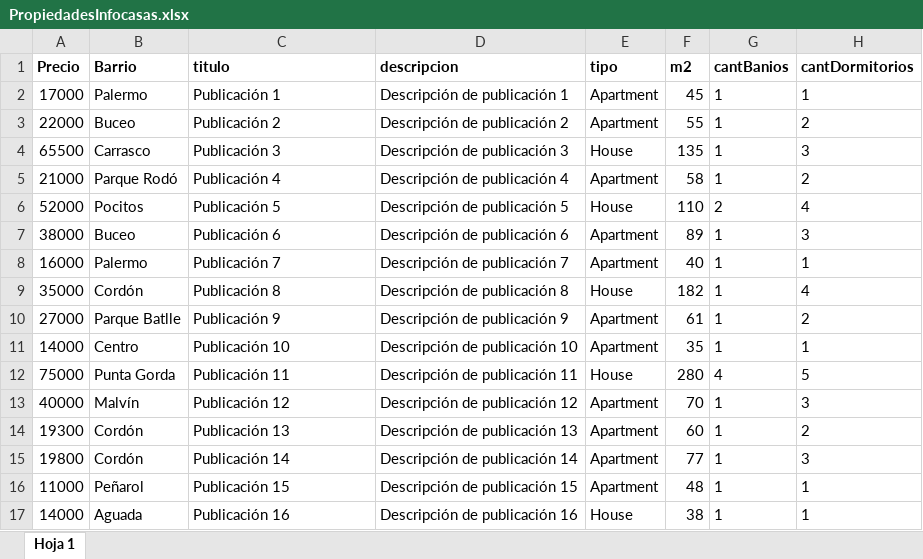
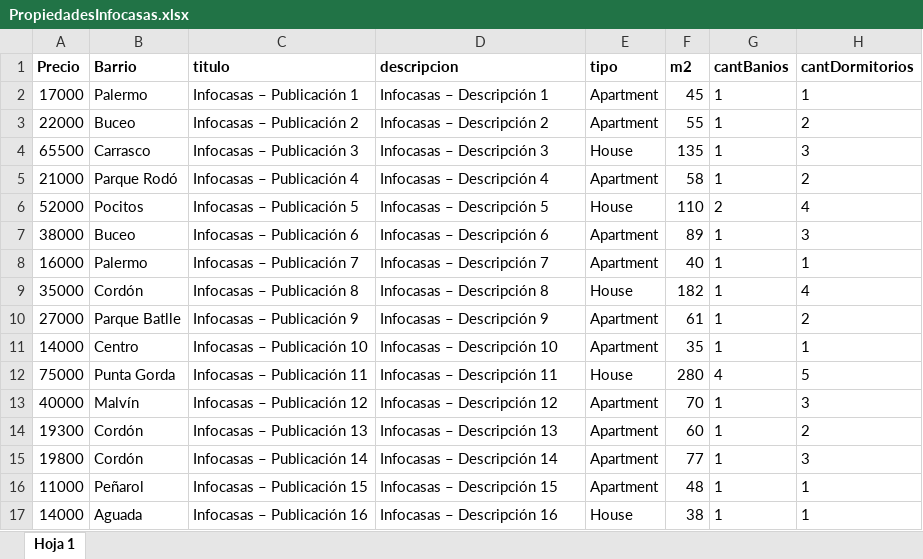
Before and after one commit to alecasco/idatos-grupo-02, an Excel workbook: PropiedadesInfocasas.xlsx, sheet Hoja 1, drawn as a sheet; only a part is shown; values as stored, in another font and other column widths than the file's, no borders; the diff covers the shown part only; the diff names each change by its address in the sheet, - before the commit and + after, or states it on an @@ line.

```diff
--- a/PropiedadesInfocasas.xlsx (sheet Hoja 1)
+++ b/PropiedadesInfocasas.xlsx (sheet Hoja 1)
-C2 (titulo): Publicación 1
+C2 (titulo): Infocasas – Publicación 1
-D2 (descripcion): Descripción de publicación 1
+D2 (descripcion): Infocasas – Descripción 1
-C3 (titulo): Publicación 2
+C3 (titulo): Infocasas – Publicación 2
-D3 (descripcion): Descripción de publicación 2
+D3 (descripcion): Infocasas – Descripción 2
-C4 (titulo): Publicación 3
+C4 (titulo): Infocasas – Publicación 3
-D4 (descripcion): Descripción de publicación 3
+D4 (descripcion): Infocasas – Descripción 3
-C5 (titulo): Publicación 4
+C5 (titulo): Infocasas – Publicación 4
-D5 (descripcion): Descripción de publicación 4
+D5 (descripcion): Infocasas – Descripción 4
-C6 (titulo): Publicación 5
+C6 (titulo): Infocasas – Publicación 5
-D6 (descripcion): Descripción de publicación 5
+D6 (descripcion): Infocasas – Descripción 5
-C7 (titulo): Publicación 6
+C7 (titulo): Infocasas – Publicación 6
-D7 (descripcion): Descripción de publicación 6
+D7 (descripcion): Infocasas – Descripción 6
-C8 (titulo): Publicación 7
+C8 (titulo): Infocasas – Publicación 7
-D8 (descripcion): Descripción de publicación 7
+D8 (descripcion): Infocasas – Descripción 7
-C9 (titulo): Publicación 8
+C9 (titulo): Infocasas – Publicación 8
-D9 (descripcion): Descripción de publicación 8
+D9 (descripcion): Infocasas – Descripción 8
-C10 (titulo): Publicación 9
+C10 (titulo): Infocasas – Publicación 9
-D10 (descripcion): Descripción de publicación 9
+D10 (descripcion): Infocasas – Descripción 9
-C11 (titulo): Publicación 10
+C11 (titulo): Infocasas – Publicación 10
-D11 (descripcion): Descripción de publicación 10
+D11 (descripcion): Infocasas – Descripción 10
-C12 (titulo): Publicación 11
+C12 (titulo): Infocasas – Publicación 11
-D12 (descripcion): Descripción de publicación 11
+D12 (descripcion): Infocasas – Descripción 11
-C13 (titulo): Publicación 12
+C13 (titulo): Infocasas – Publicación 12
-D13 (descripcion): Descripción de publicación 12
+D13 (descripcion): Infocasas – Descripción 12
-C14 (titulo): Publicación 13
+C14 (titulo): Infocasas – Publicación 13
-D14 (descripcion): Descripción de publicación 13
+D14 (descripcion): Infocasas – Descripción 13
-C15 (titulo): Publicación 14
+C15 (titulo): Infocasas – Publicación 14
-D15 (descripcion): Descripción de publicación 14
+D15 (descripcion): Infocasas – Descripción 14
-C16 (titulo): Publicación 15
+C16 (titulo): Infocasas – Publicación 15
-D16 (descripcion): Descripción de publicación 15
+D16 (descripcion): Infocasas – Descripción 15
-C17 (titulo): Publicación 16
+C17 (titulo): Infocasas – Publicación 16
-D17 (descripcion): Descripción de publicación 16
+D17 (descripcion): Infocasas – Descripción 16
```
Also changed, not shown: 12 edited cells elsewhere in this sheet, 4 other files.
